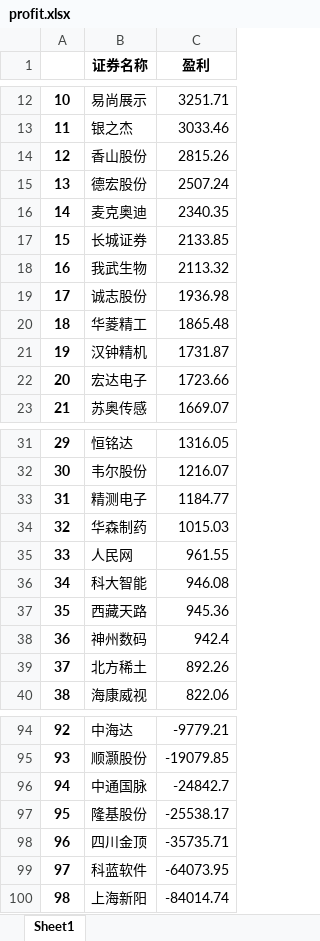
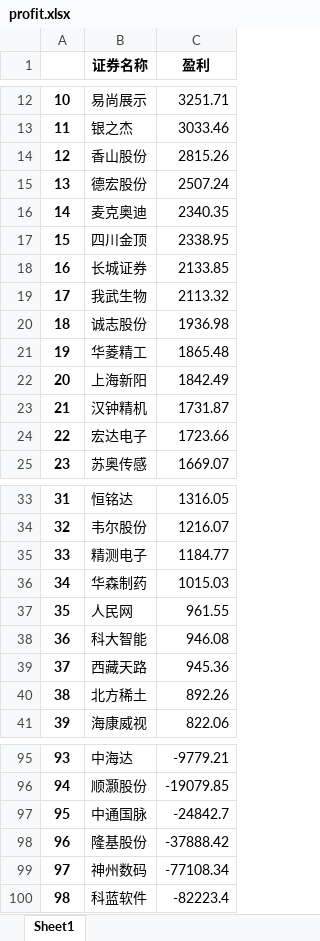
Before and after one commit to interlaken-agnoy/Quanter, an Excel workbook: cal_profit/profit.xlsx, sheet Sheet1, drawn as a sheet; only a part is shown, gaps mark what is left out; values as stored, in another font and other column widths than the file's, no borders; removed rows and columns are numbered as before the commit, all else as after; the diff names each change by its address in the sheet, - before the commit and + after, or states it on an @@ line.

```diff
--- a/cal_profit/profit.xlsx (sheet Sheet1)
+++ b/cal_profit/profit.xlsx (sheet Sheet1)
+row 17: 15 | 四川金顶 | 2338.95
@@ column A renumbered between rows 18 and 100 @@
+row 22: 20 | 上海新阳 | 1842.49
-row 38: 36 | 神州数码 | 942.4
-C98 (盈利): -25538.17
+C98 (盈利): -37888.42
-row 98: 96 | 四川金顶 | -35735.71
+row 99: 97 | 神州数码 | -77108.34
-C100 (盈利): -64073.95
+C100 (盈利): -82223.4
-row 100: 98 | 上海新阳 | -84014.74
```
Also changed, not shown: cal_profit/2019.xlsx, cal_profit/clean_data.xlsx, 5 other files.
